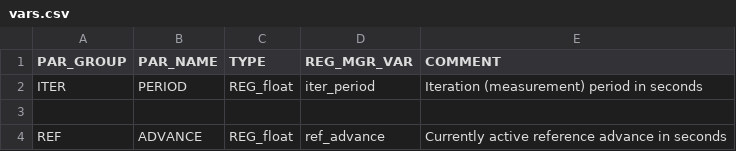
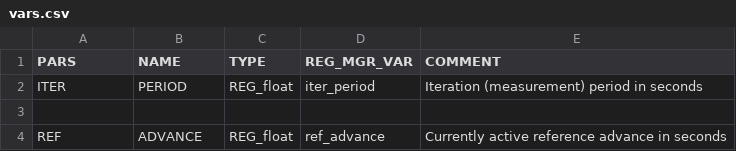
Before and after one commit to elbillyto/cclibs, a CSV file: libreg/variables/vars.csv, drawn as a sheet; only a part is shown.

Commit message:
Update to libreg pars and vars

```diff
--- a/libreg/variables/vars.csv
+++ b/libreg/variables/vars.csv
@@ -1,2 +1,2 @@
-PAR_GROUP,PAR_NAME,TYPE,REG_MGR_VAR,COMMENT
+PARS,NAME,TYPE,REG_MGR_VAR,COMMENT
 ITER,PERIOD,REG_float,iter_period,Iteration (measurement) period in seconds
```
Also changed, not shown: libreg/parameters/pars.csv, 10 other files.
